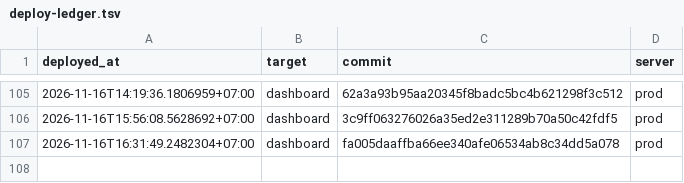
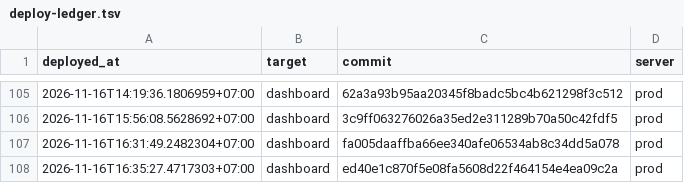
Before and after one commit to nguyenduc216/todoX-Dashboard-SaaS, a TSV file: deploy/deploy-ledger.tsv, drawn as a sheet; only a part is shown, gaps mark what is left out.

```diff
--- a/deploy/deploy-ledger.tsv
+++ b/deploy/deploy-ledger.tsv
@@ -107 +107,2 @@ deployed_at	target	commit	server
 2026-11-16T16:31:49.2482304+07:00	dashboard	fa005daaffba66ee340afe06534ab8c34dd5a078	prod
+2026-11-16T16:35:27.4717303+07:00	dashboard	ed40e1c870f5e08fa5608d22f464154e4ea09c2a	prod
```
Also changed, not shown: tools/prod-sql/applied-ledger.tsv.
